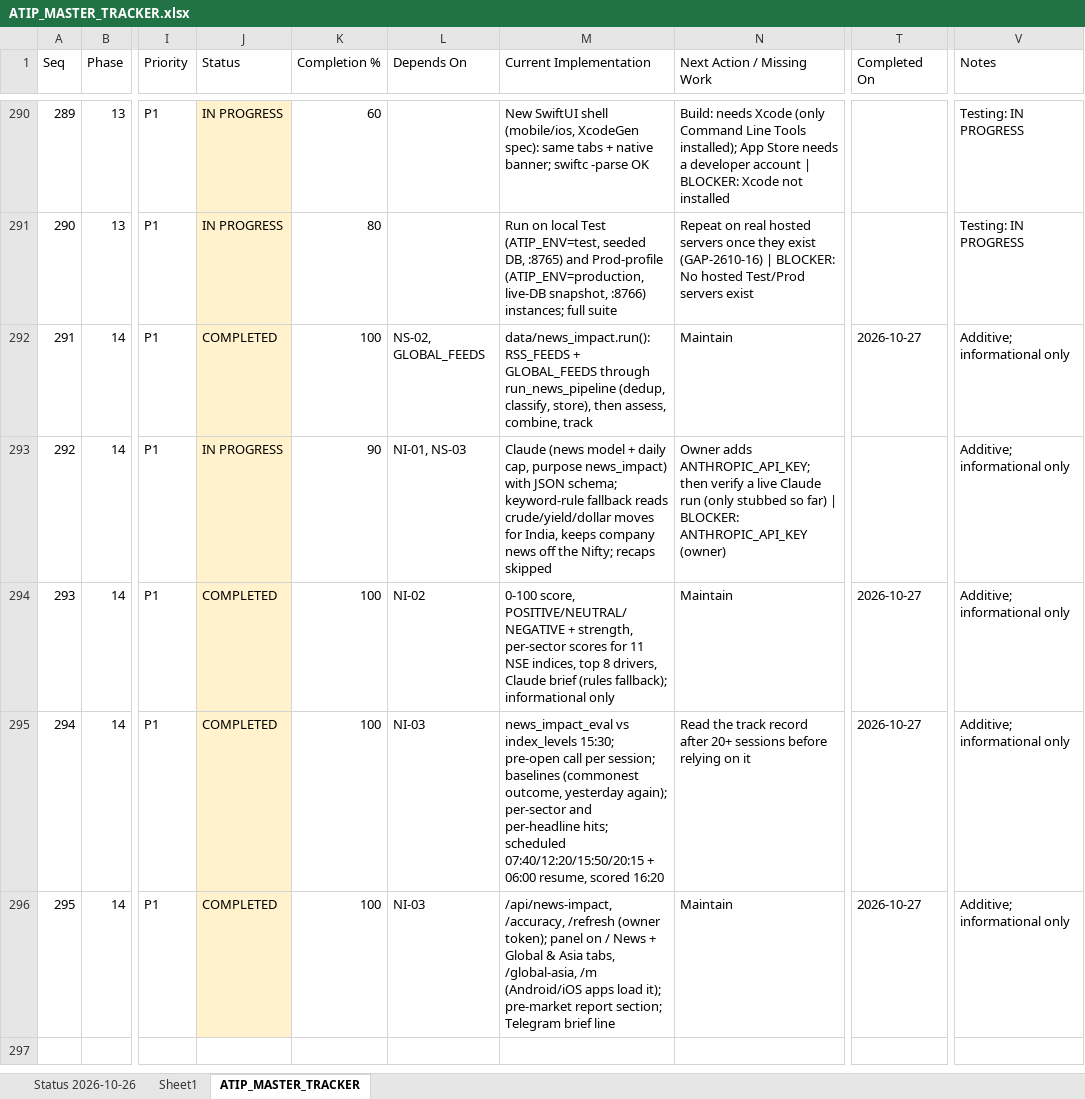
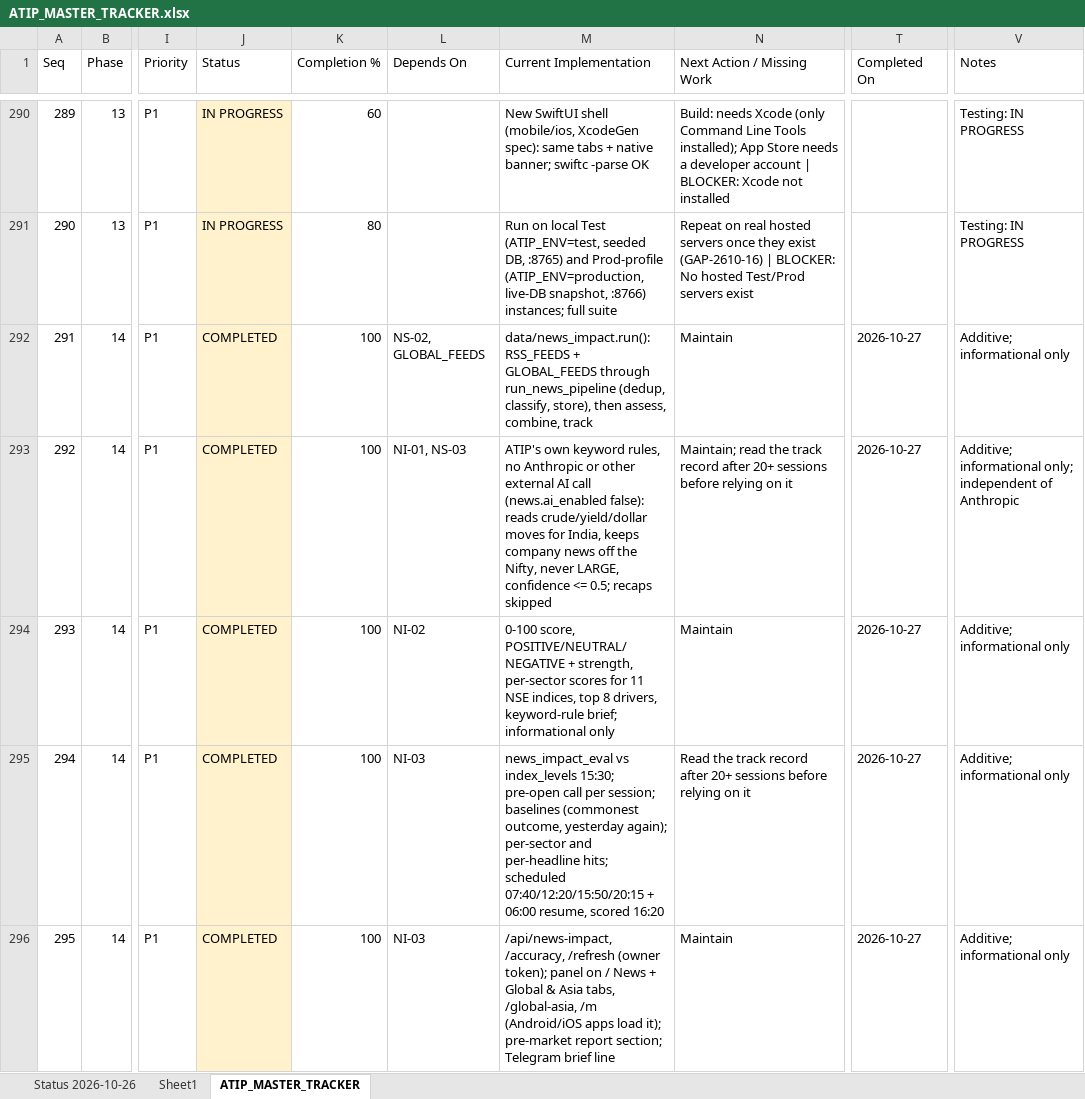
Before and after one commit to sanjaymorankar-debug/ATIP-DEV, an Excel workbook: ATIP_MASTER_TRACKER.xlsx, sheet ATIP_MASTER_TRACKER, drawn as a sheet; only a part is shown, gaps mark what is left out; values as stored, in another font and other column widths than the file's, no borders; the diff names each change by its address in the sheet, - before the commit and + after, or states it on an @@ line.

```diff
--- a/ATIP_MASTER_TRACKER.xlsx (sheet ATIP_MASTER_TRACKER)
+++ b/ATIP_MASTER_TRACKER.xlsx (sheet ATIP_MASTER_TRACKER)
-J293 (Status): IN PROGRESS
+J293 (Status): COMPLETED
-K293 (Completion %): 90
+K293 (Completion %): 100
-M293 (Current Implementation): Claude (news model + daily cap, purpose news_impact) with JSON schema; keyword-rule fallback reads crude/yield/dollar moves for India, keeps company news off the Nifty; recaps skipped
+M293 (Current Implementation): ATIP's own keyword rules, no Anthropic or other external AI call (news.ai_enabled false): reads crude/yield/dollar moves for India, keeps company news off the Nifty, never LARGE, confidence <= 0.5; recaps skipped
-N293 (Next Action / Missing Work): Owner adds ANTHROPIC_API_KEY; then verify a live Claude run (only stubbed so far) | BLOCKER: ANTHROPIC_API_KEY (owner)
+N293 (Next Action / Missing Work): Maintain; read the track record after 20+ sessions before relying on it
-T293 (Completed On): (empty)
+T293 (Completed On): 2026-10-27
-V293 (Notes): Additive; informational only
+V293 (Notes): Additive; informational only; independent of Anthropic
-M294 (Current Implementation): …8 drivers, Claude brief (rules fallback); informational only
+M294 (Current Implementation): …8 drivers, keyword-rule brief; informational only
```
Also changed, not shown: sheet Status 2026-10-26, 10 other files.
